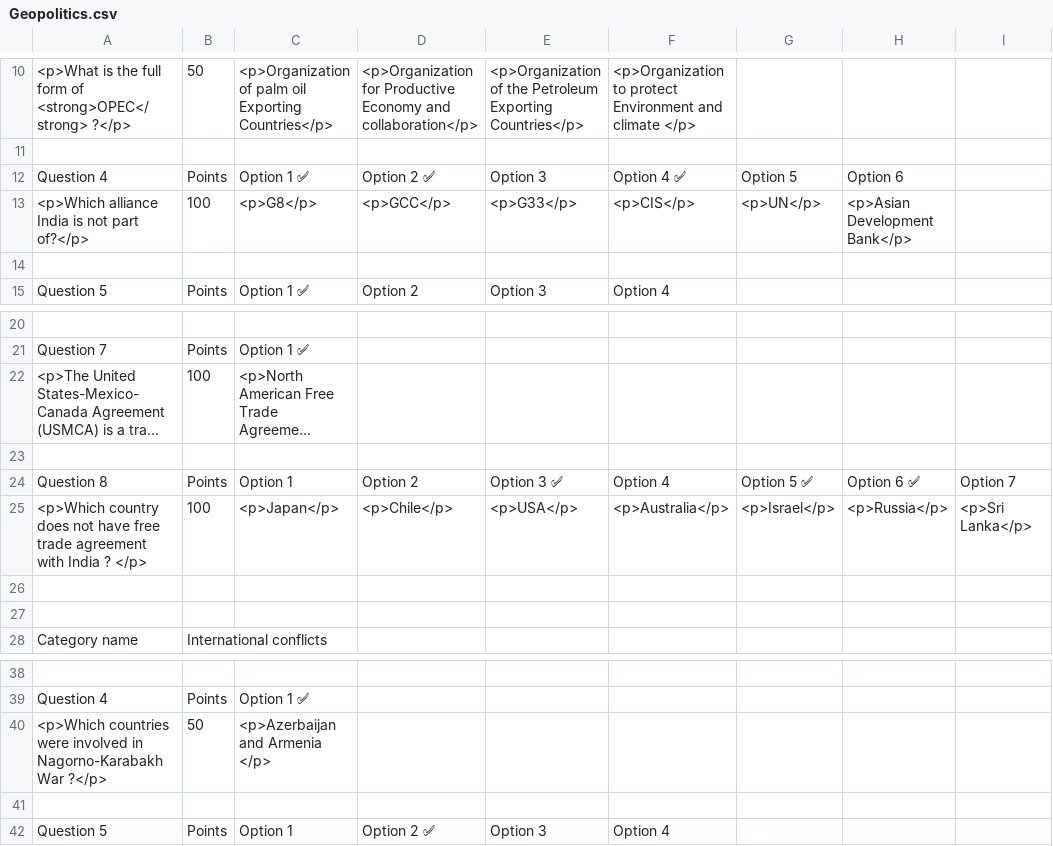
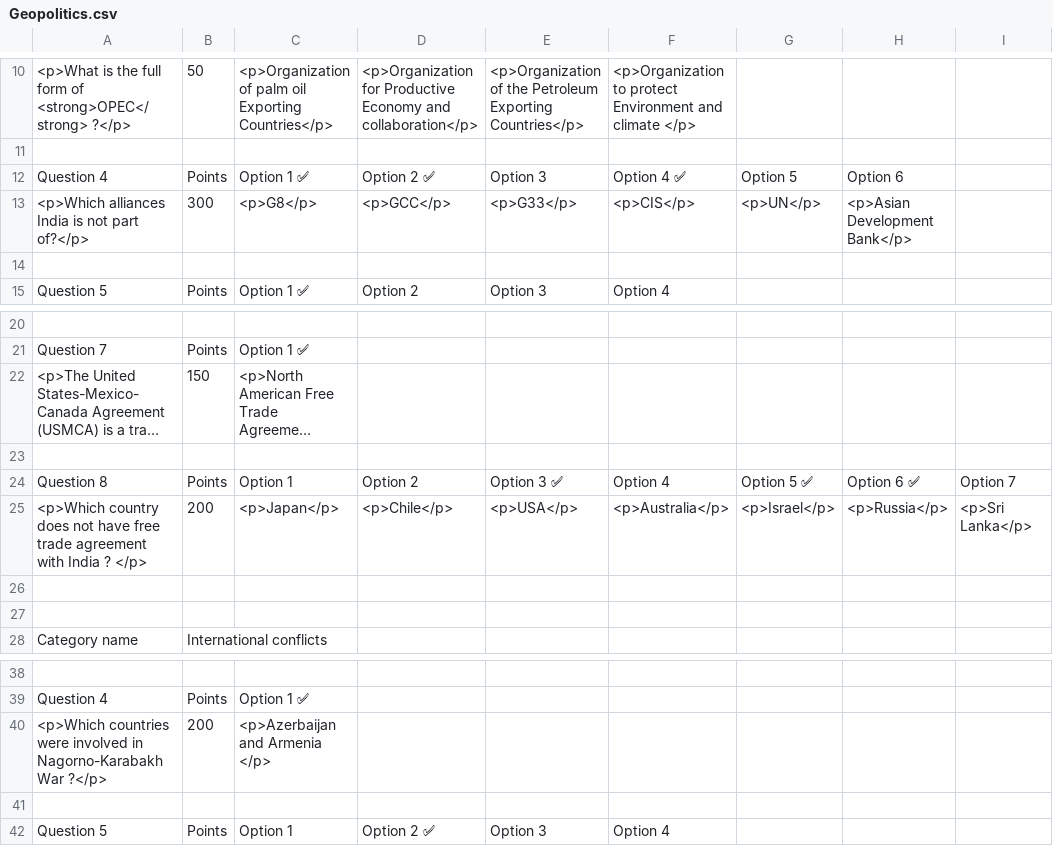
Before and after one commit to rajatkantinandi/quizmaster, a CSV file: data/Geopolitics.csv, drawn as a sheet; only a part is shown, gaps mark what is left out; long unchanged cells end in …; the diff names each change by its address in the sheet, - before the commit and + after, or states it on an @@ line.

```diff
--- a/data/Geopolitics.csv
+++ b/data/Geopolitics.csv
-A13: <p>Which alliance India is not part of?</p>
+A13: <p>Which alliances India is not part of?</p>
-B13: 100
+B13: 300
-B22: 100
+B22: 150
-B25: 100
+B25: 200
-B40: 50
+B40: 200
```
Also changed, not shown: 4 other files.
